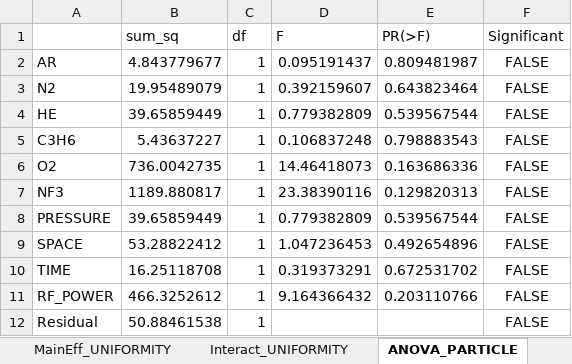
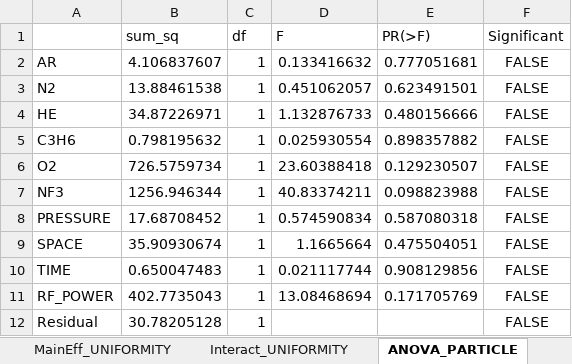
Before and after one commit to pollya32/python101, an Excel workbook: [예제 015] 반도체 공정 DOE 분석 시스템/doe_results/doe_report.xlsx, sheet ANOVA_PARTICLE, drawn as a sheet; values as stored, in another font and other column widths than the file's, no borders; the diff names each change by its address in the sheet, - before the commit and + after, or states it on an @@ line.

```diff
--- a/[예제 015] 반도체 공정 DOE 분석 시스템/doe_results/doe_report.xlsx (sheet ANOVA_PARTICLE)
+++ b/[예제 015] 반도체 공정 DOE 분석 시스템/doe_results/doe_report.xlsx (sheet ANOVA_PARTICLE)
-B2 (sum_sq): 4.843779677
+B2 (sum_sq): 4.106837607
-D2 (F): 0.095191437
+D2 (F): 0.133416632
-E2 (PR(>F)): 0.809481987
+E2 (PR(>F)): 0.777051681
-B3 (sum_sq): 19.95489079
+B3 (sum_sq): 13.88461538
-D3 (F): 0.392159607
+D3 (F): 0.451062057
-E3 (PR(>F)): 0.643823464
+E3 (PR(>F)): 0.623491501
-B4 (sum_sq): 39.65859449
+B4 (sum_sq): 34.87226971
-D4 (F): 0.779382809
+D4 (F): 1.132876733
-E4 (PR(>F)): 0.539567544
+E4 (PR(>F)): 0.480156666
-B5 (sum_sq): 5.43637227
+B5 (sum_sq): 0.798195632
-D5 (F): 0.106837248
+D5 (F): 0.025930554
-E5 (PR(>F)): 0.798883543
+E5 (PR(>F)): 0.898357882
-B6 (sum_sq): 736.0042735
+B6 (sum_sq): 726.5759734
-D6 (F): 14.46418073
+D6 (F): 23.60388418
-E6 (PR(>F)): 0.163686336
+E6 (PR(>F)): 0.129230507
-B7 (sum_sq): 1189.880817
+B7 (sum_sq): 1256.946344
-D7 (F): 23.38390116
+D7 (F): 40.83374211
-E7 (PR(>F)): 0.129820313
+E7 (PR(>F)): 0.098823988
-B8 (sum_sq): 39.65859449
+B8 (sum_sq): 17.68708452
-D8 (F): 0.779382809
+D8 (F): 0.574590834
-E8 (PR(>F)): 0.539567544
+E8 (PR(>F)): 0.587080318
-B9 (sum_sq): 53.28822412
+B9 (sum_sq): 35.90930674
-D9 (F): 1.047236453
+D9 (F): 1.1665664
-E9 (PR(>F)): 0.492654896
+E9 (PR(>F)): 0.475504051
-B10 (sum_sq): 16.25118708
+B10 (sum_sq): 0.650047483
-D10 (F): 0.319373291
+D10 (F): 0.021117744
-E10 (PR(>F)): 0.672531702
+E10 (PR(>F)): 0.908129856
-B11 (sum_sq): 466.3252612
+B11 (sum_sq): 402.7735043
-D11 (F): 9.164366432
+D11 (F): 13.08468694
-E11 (PR(>F)): 0.203110766
+E11 (PR(>F)): 0.171705769
-B12 (sum_sq): 50.88461538
+B12 (sum_sq): 30.78205128
```
Also changed, not shown: sheet Interact_UNIFORMITY, sheet Interact_PARTICLE, sheet Interact_THICKNESS, sheet MainEff_UNIFORMITY, sheet MainEff_THICKNESS, sheet MainEff_PARTICLE, 4 more sheets, other sheet tabs, 22 other files.
